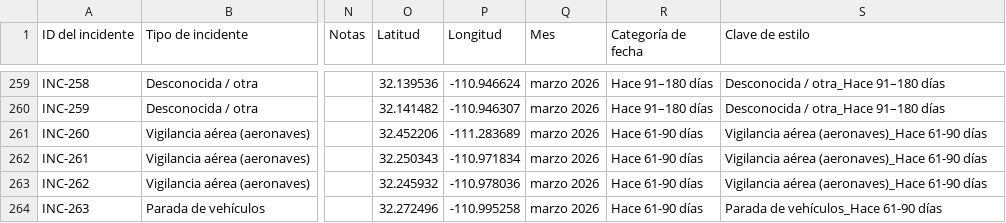
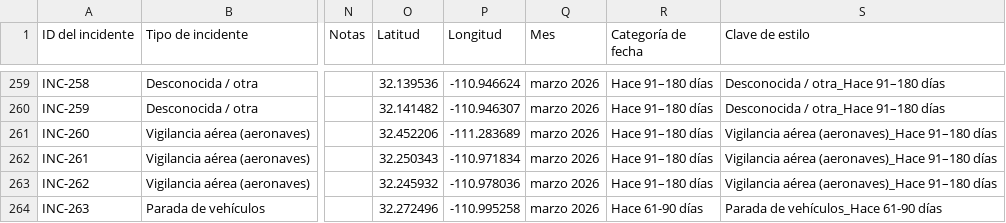
Before and after one commit to TucsonMigraMap/Migra-Map-Data, a CSV file: data_spanish.csv, drawn as a sheet; only a part is shown, gaps mark what is left out; the diff covers the shown part only; the diff names each change by its address in the sheet, - before the commit and + after, or states it on an @@ line.

```diff
--- a/data_spanish.csv
+++ b/data_spanish.csv
-R261:R263 (Categoría de fecha): Hace 61-90 días
+R261:R263 (Categoría de fecha): Hace 91–180 días
-S261:S263 (Clave de estilo): Vigilancia aérea (aeronaves)_Hace 61-90 días
+S261:S263 (Clave de estilo): Vigilancia aérea (aeronaves)_Hace 91–180 días
```
Also changed, not shown: 16 edited cells elsewhere in this file, data_spanish_latest.csv.
